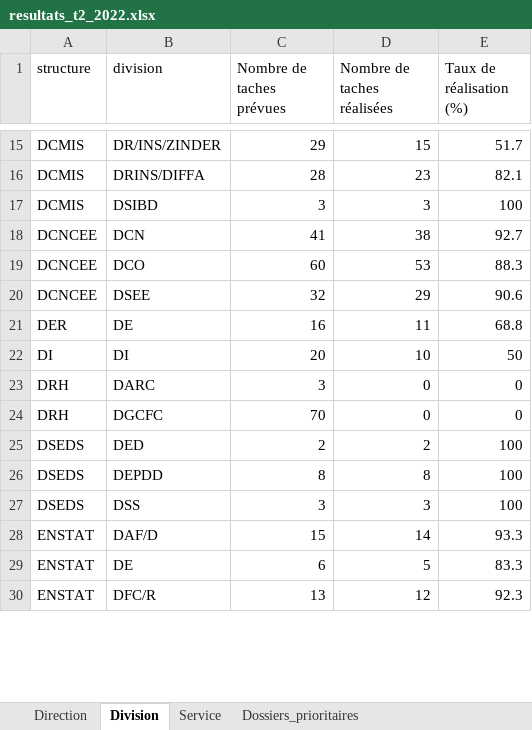
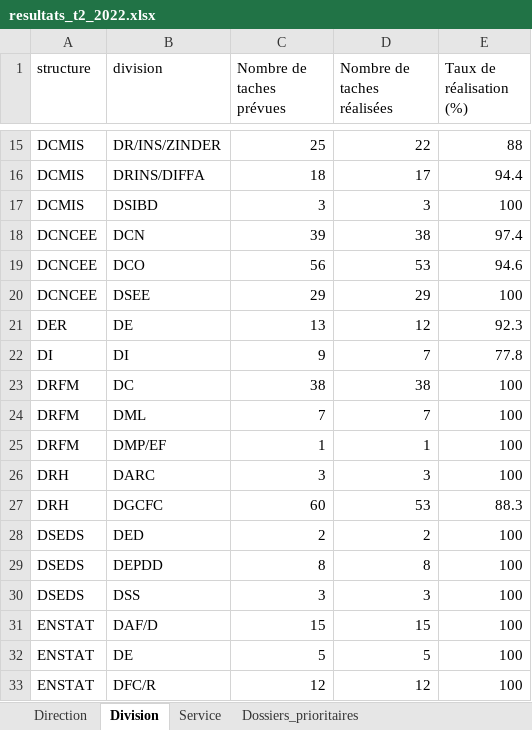
Before and after one commit to Abdoussalam/Evaluation_PAP, an Excel workbook: resultats/resultats_t2_2022.xlsx, sheet Division, drawn as a sheet; only a part is shown, gaps mark what is left out; values as stored, in another font and other column widths than the file's, no borders; table styles not drawn; addresses are those after the commit; the diff covers the shown part only; the diff names each change by its address in the sheet, - before the commit and + after, or states it on an @@ line.

```diff
--- a/resultats/resultats_t2_2022.xlsx (sheet Division)
+++ b/resultats/resultats_t2_2022.xlsx (sheet Division)
-C15 (Nombre de taches prévues): 29
+C15 (Nombre de taches prévues): 25
-D15 (Nombre de taches réalisées): 15
+D15 (Nombre de taches réalisées): 22
-E15 (Taux de réalisation (%)): 51.7
+E15 (Taux de réalisation (%)): 88
-C16 (Nombre de taches prévues): 28
+C16 (Nombre de taches prévues): 18
-D16 (Nombre de taches réalisées): 23
+D16 (Nombre de taches réalisées): 17
-E16 (Taux de réalisation (%)): 82.1
+E16 (Taux de réalisation (%)): 94.4
-C18 (Nombre de taches prévues): 41
+C18 (Nombre de taches prévues): 39
-E18 (Taux de réalisation (%)): 92.7
+E18 (Taux de réalisation (%)): 97.4
-C19 (Nombre de taches prévues): 60
+C19 (Nombre de taches prévues): 56
-E19 (Taux de réalisation (%)): 88.3
+E19 (Taux de réalisation (%)): 94.6
-C20 (Nombre de taches prévues): 32
+C20 (Nombre de taches prévues): 29
-E20 (Taux de réalisation (%)): 90.6
+E20 (Taux de réalisation (%)): 100
-C21 (Nombre de taches prévues): 16
+C21 (Nombre de taches prévues): 13
-D21 (Nombre de taches réalisées): 11
+D21 (Nombre de taches réalisées): 12
-E21 (Taux de réalisation (%)): 68.8
+E21 (Taux de réalisation (%)): 92.3
-C22 (Nombre de taches prévues): 20
+C22 (Nombre de taches prévues): 9
-D22 (Nombre de taches réalisées): 10
+D22 (Nombre de taches réalisées): 7
-E22 (Taux de réalisation (%)): 50
+E22 (Taux de réalisation (%)): 77.8
+row 23: DRFM | DC | 38 | 38 | 100
+row 24: DRFM | DML | 7 | 7 | 100
+row 25: DRFM | DMP/EF | 1 | 1 | 100
-D26 (Nombre de taches réalisées): 0
+D26 (Nombre de taches réalisées): 3
-E26 (Taux de réalisation (%)): 0
+E26 (Taux de réalisation (%)): 100
-C27 (Nombre de taches prévues): 70
+C27 (Nombre de taches prévues): 60
-D27 (Nombre de taches réalisées): 0
+D27 (Nombre de taches réalisées): 53
-E27 (Taux de réalisation (%)): 0
+E27 (Taux de réalisation (%)): 88.3
-D31 (Nombre de taches réalisées): 14
+D31 (Nombre de taches réalisées): 15
-E31 (Taux de réalisation (%)): 93.3
+E31 (Taux de réalisation (%)): 100
-C32 (Nombre de taches prévues): 6
+C32 (Nombre de taches prévues): 5
-E32 (Taux de réalisation (%)): 83.3
+E32 (Taux de réalisation (%)): 100
-C33 (Nombre de taches prévues): 13
+C33 (Nombre de taches prévues): 12
-E33 (Taux de réalisation (%)): 92.3
+E33 (Taux de réalisation (%)): 100
```
Also changed, not shown: 1 removed row and 39 edited cells elsewhere in this sheet, sheet Service, sheet Direction, sheet Dossiers_prioritaires.
